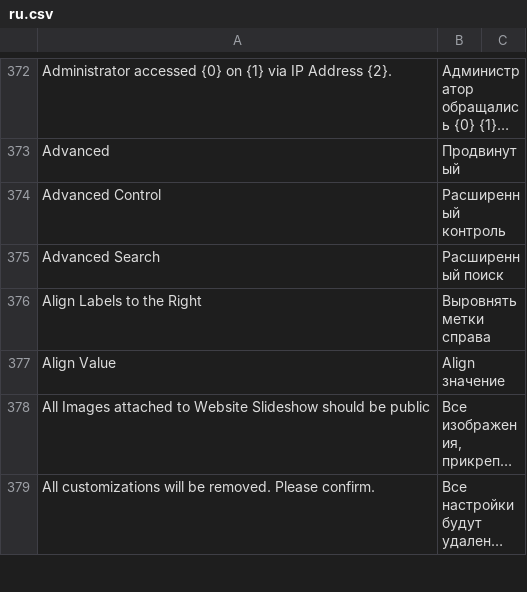
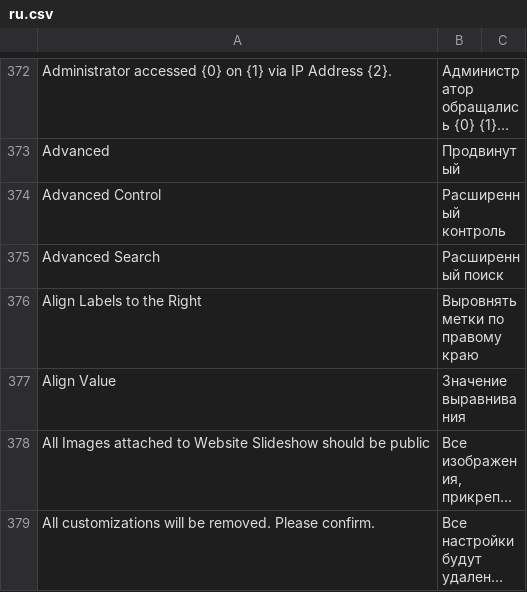
Before and after one commit to meichthys/frappe, a CSV file: frappe/translations/ru.csv, drawn as a sheet; only a part is shown, gaps mark what is left out; long unchanged cells end in …; the diff covers the shown part only; the diff names each change by its address in the sheet, - before the commit and + after, or states it on an @@ line.

Commit message:
Update ru.csv

```diff
--- a/frappe/translations/ru.csv
+++ b/frappe/translations/ru.csv
-B376: Выровнять метки справа
+B376: Выровнять метки по правому краю
-B377: Align значение
+B377: Значение выравнивания
```
Also changed, not shown: 23 edited cells elsewhere in this file.
